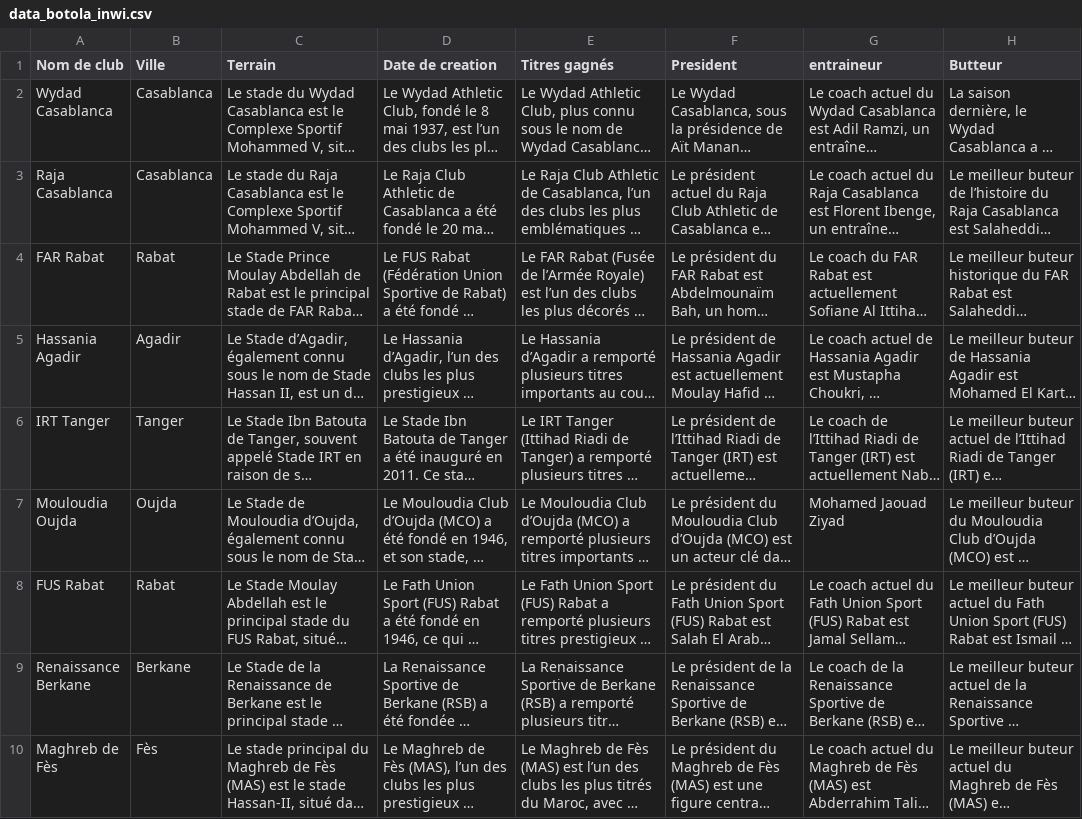
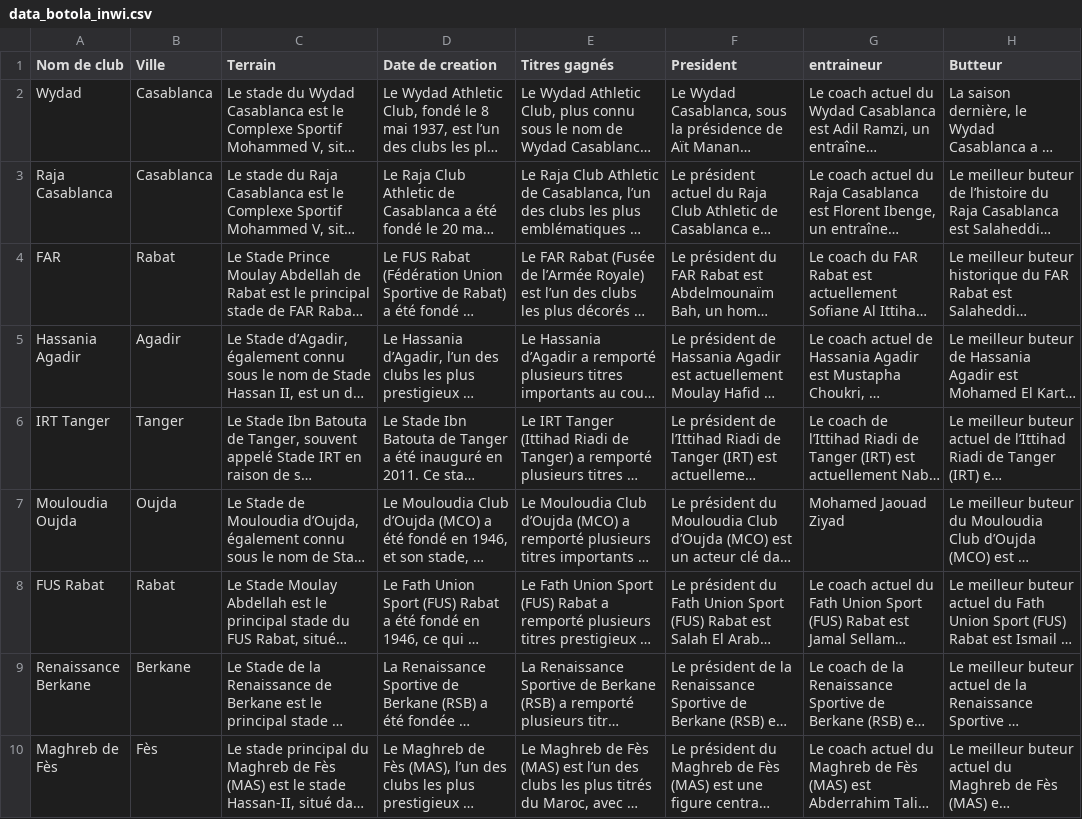
Before and after one commit to tarikprogrammer/SRI-Project, a CSV file: python-indecationData/data_botola_inwi.csv, drawn as a sheet; only a part is shown; long unchanged cells end in …; the diff names each change by its address in the sheet, - before the commit and + after, or states it on an @@ line.

```diff
--- a/python-indecationData/data_botola_inwi.csv
+++ b/python-indecationData/data_botola_inwi.csv
-A2 (Nom de club): Wydad Casablanca
+A2 (Nom de club): Wydad
-A4 (Nom de club): FAR Rabat
+A4 (Nom de club): FAR
```
Also changed, not shown: 24 other files.
